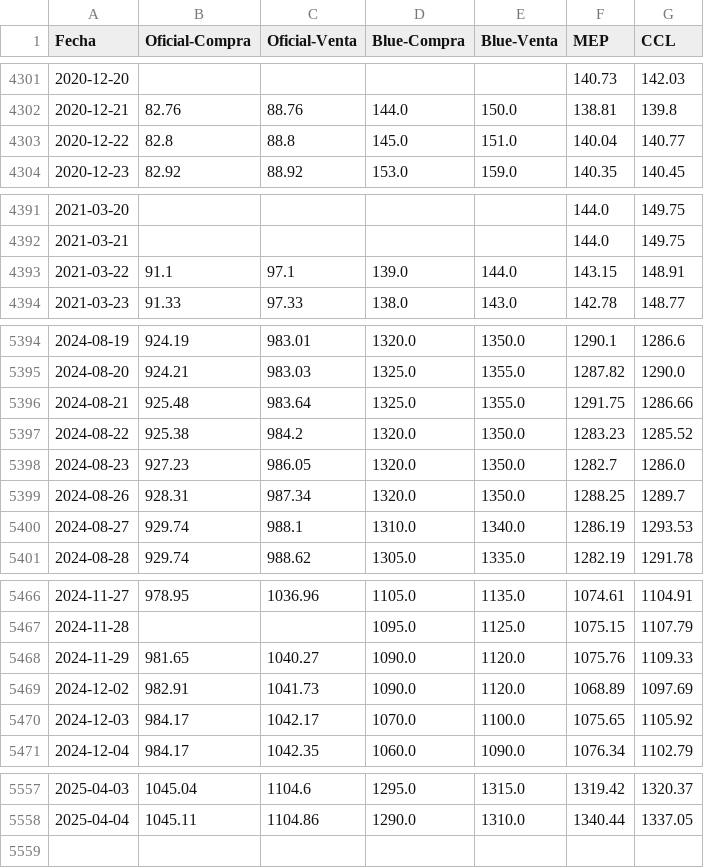
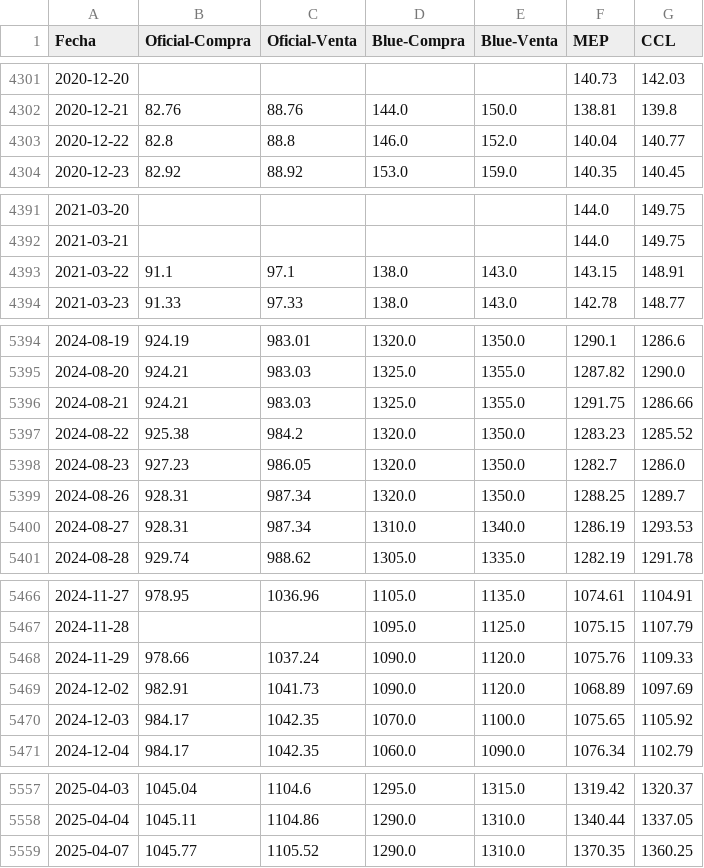
Before and after one commit to FedericoBohl/ArgData, a CSV file: Datos/Dolares.csv, drawn as a sheet; only a part is shown, gaps mark what is left out; the diff covers the shown part only.

```diff
--- a/Datos/Dolares.csv
+++ b/Datos/Dolares.csv
@@ -4302,3 +4302,3 @@ Fecha,Oficial-Compra,Oficial-Venta,Blue-Compra,Blue-Venta,MEP,CCL
 2020-12-21,82.76,88.76,144.0,150.0,138.81,139.8
-2020-12-22,82.8,88.8,145.0,151.0,140.04,140.77
+2020-12-22,82.8,88.8,146.0,152.0,140.04,140.77
 2020-12-23,82.92,88.92,153.0,159.0,140.35,140.45
@@ -4392,3 +4392,3 @@ Fecha,Oficial-Compra,Oficial-Venta,Blue-Compra,Blue-Venta,MEP,CCL
 2021-03-21,,,,,144.0,149.75
-2021-03-22,91.1,97.1,139.0,144.0,143.15,148.91
+2021-03-22,91.1,97.1,138.0,143.0,143.15,148.91
 2021-03-23,91.33,97.33,138.0,143.0,142.78,148.77
@@ -5395,3 +5395,3 @@ Fecha,Oficial-Compra,Oficial-Venta,Blue-Compra,Blue-Venta,MEP,CCL
 2024-08-20,924.21,983.03,1325.0,1355.0,1287.82,1290.0
-2024-08-21,925.48,983.64,1325.0,1355.0,1291.75,1286.66
+2024-08-21,924.21,983.03,1325.0,1355.0,1291.75,1286.66
 2024-08-22,925.38,984.2,1320.0,1350.0,1283.23,1285.52
@@ -5399,3 +5399,3 @@ Fecha,Oficial-Compra,Oficial-Venta,Blue-Compra,Blue-Venta,MEP,CCL
 2024-08-26,928.31,987.34,1320.0,1350.0,1288.25,1289.7
-2024-08-27,929.74,988.1,1310.0,1340.0,1286.19,1293.53
+2024-08-27,928.31,987.34,1310.0,1340.0,1286.19,1293.53
 2024-08-28,929.74,988.62,1305.0,1335.0,1282.19,1291.78
@@ -5467,5 +5467,5 @@ Fecha,Oficial-Compra,Oficial-Venta,Blue-Compra,Blue-Venta,MEP,CCL
 2024-11-28,,,1095.0,1125.0,1075.15,1107.79
-2024-11-29,981.65,1040.27,1090.0,1120.0,1075.76,1109.33
+2024-11-29,978.66,1037.24,1090.0,1120.0,1075.76,1109.33
 2024-12-02,982.91,1041.73,1090.0,1120.0,1068.89,1097.69
-2024-12-03,984.17,1042.17,1070.0,1100.0,1075.65,1105.92
+2024-12-03,984.17,1042.35,1070.0,1100.0,1075.65,1105.92
 2024-12-04,984.17,1042.35,1060.0,1090.0,1076.34,1102.79
@@ -5558 +5558,2 @@ Fecha,Oficial-Compra,Oficial-Venta,Blue-Compra,Blue-Venta,MEP,CCL
 2025-04-04,1045.11,1104.86,1290.0,1310.0,1340.44,1337.05
+2025-04-07,1045.77,1105.52,1290.0,1310.0,1370.35,1360.25
```
Also changed, not shown: 14 edited cells elsewhere in this file.
